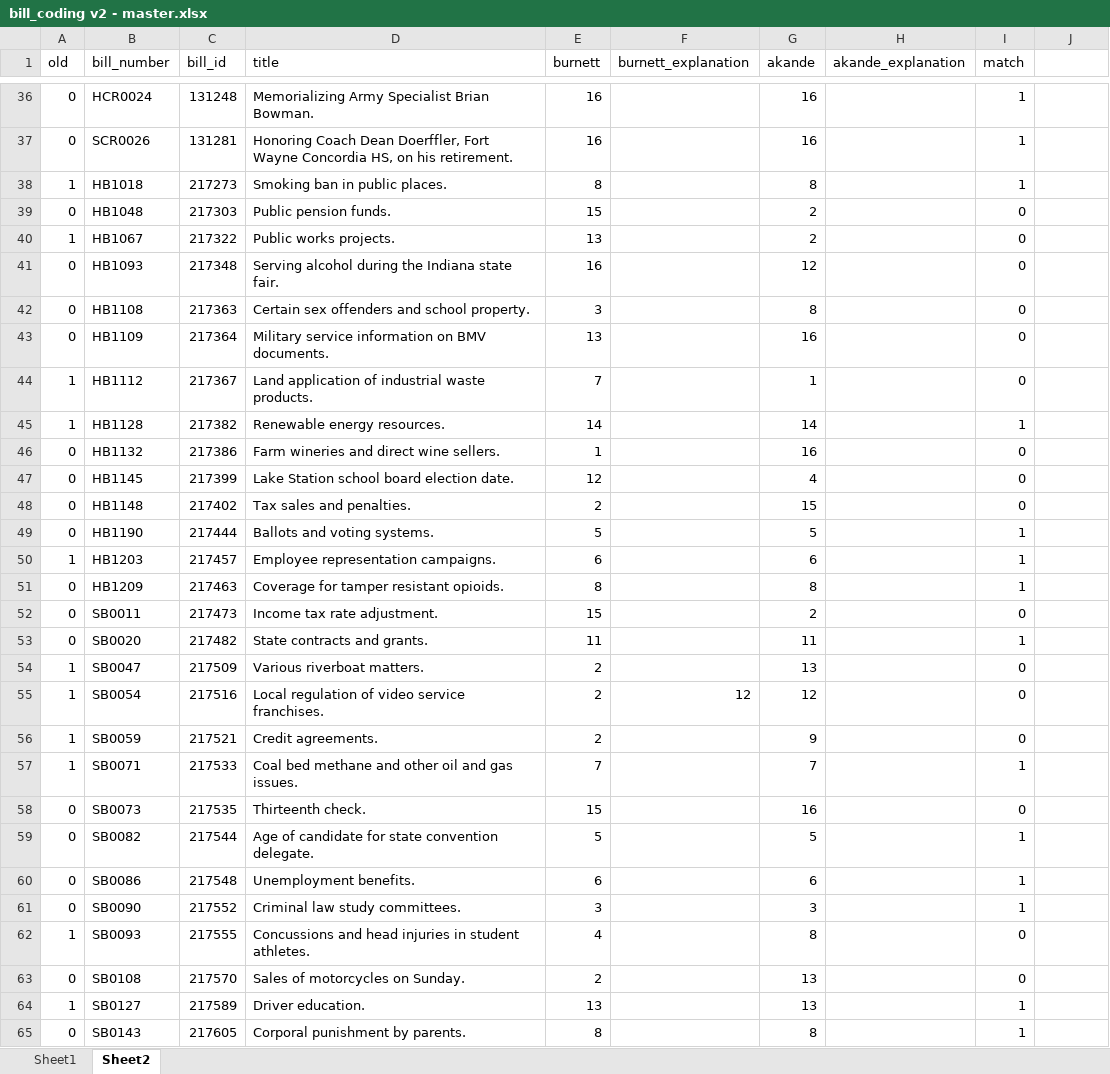
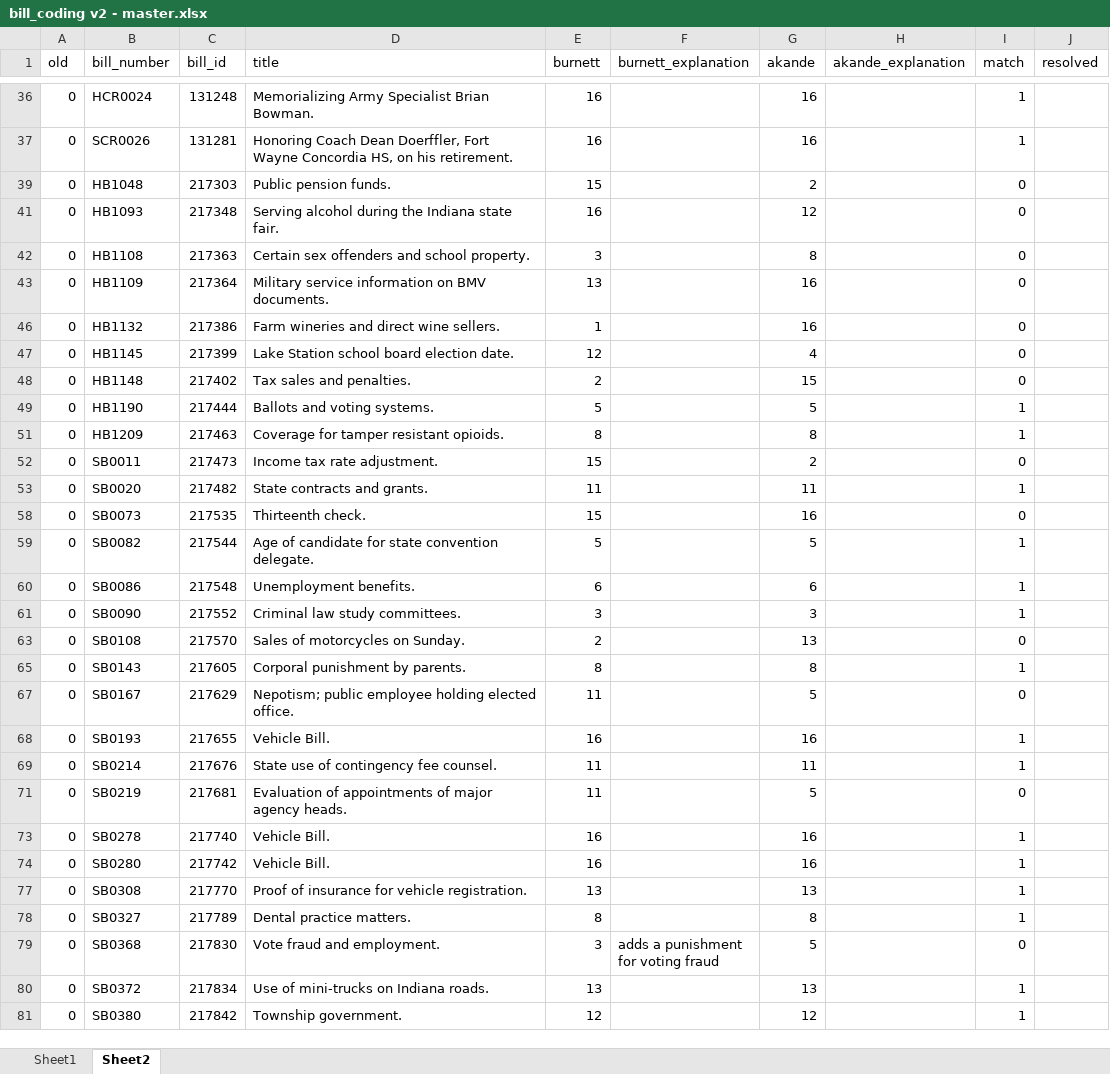
Before and after one commit to wschosta/forge, an Excel workbook: data/IN/undergrad/bill_coding v2 - master.xlsx, sheet Sheet2, drawn as a sheet; only a part is shown, gaps mark what is left out; the shorter side is filled out with more unchanged rows; values as stored, in another font and other column widths than the file's, no borders; conditional formats not drawn; the diff covers the shown part only; the diff names each change by its address in the sheet, - before the commit and + after, or states it on an @@ line.

```diff
--- a/data/IN/undergrad/bill_coding v2 - master.xlsx (sheet Sheet2)
+++ b/data/IN/undergrad/bill_coding v2 - master.xlsx (sheet Sheet2)
-J1: (empty)
+J1: resolved
@@ row 38 hidden: 1 | HB1018 | 217273 | Smoking ban in public places. | 8 |  | 8 |  | 1 @@
@@ row 40 hidden: 1 | HB1067 | 217322 | Public works projects. | 13 |  | 2 |  | 0 @@
@@ row 44 hidden: 1 | HB1112 | 217367 | Land application of industrial waste products. | 7 |  | 1 |  | 0 @@
@@ row 45 hidden: 1 | HB1128 | 217382 | Renewable energy resources. | 14 |  | 14 |  | 1 @@
@@ row 50 hidden: 1 | HB1203 | 217457 | Employee representation campaigns. | 6 |  | 6 |  | 1 @@
@@ row 54 hidden: 1 | SB0047 | 217509 | Various riverboat matters. | 2 |  | 13 |  | 0 @@
@@ row 55 hidden: 1 | SB0054 | 217516 | Local regulation of video service franchises. | 2 | 12 | 12 |  | 0 @@
@@ row 56 hidden: 1 | SB0059 | 217521 | Credit agreements. | 2 |  | 9 |  | 0 @@
@@ row 57 hidden: 1 | SB0071 | 217533 | Coal bed methane and other oil and gas issues. | 7 |  | 7 |  | 1 @@
@@ row 62 hidden: 1 | SB0093 | 217555 | Concussions and head injuries in student athletes. | 4 |  | 8 |  | 0 @@
@@ row 64 hidden: 1 | SB0127 | 217589 | Driver education. | 13 |  | 13 |  | 1 @@
```
Also changed, not shown: 39 hidden or unhidden rows elsewhere in this sheet, data/IN/undergrad/description_learning_materials.xlsx, 11 other files.
